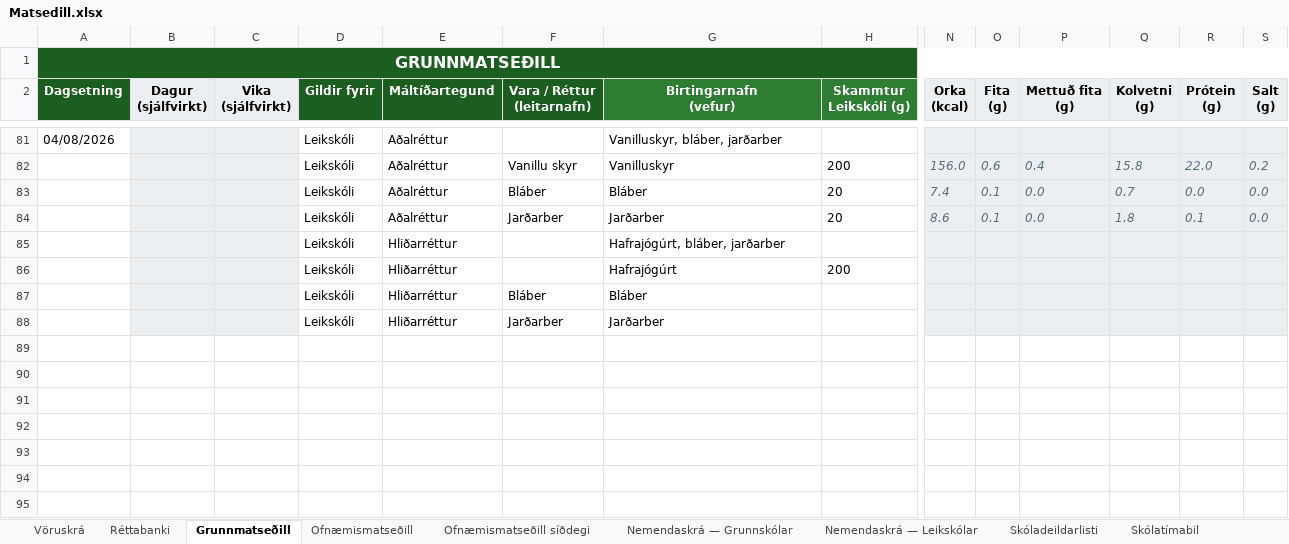
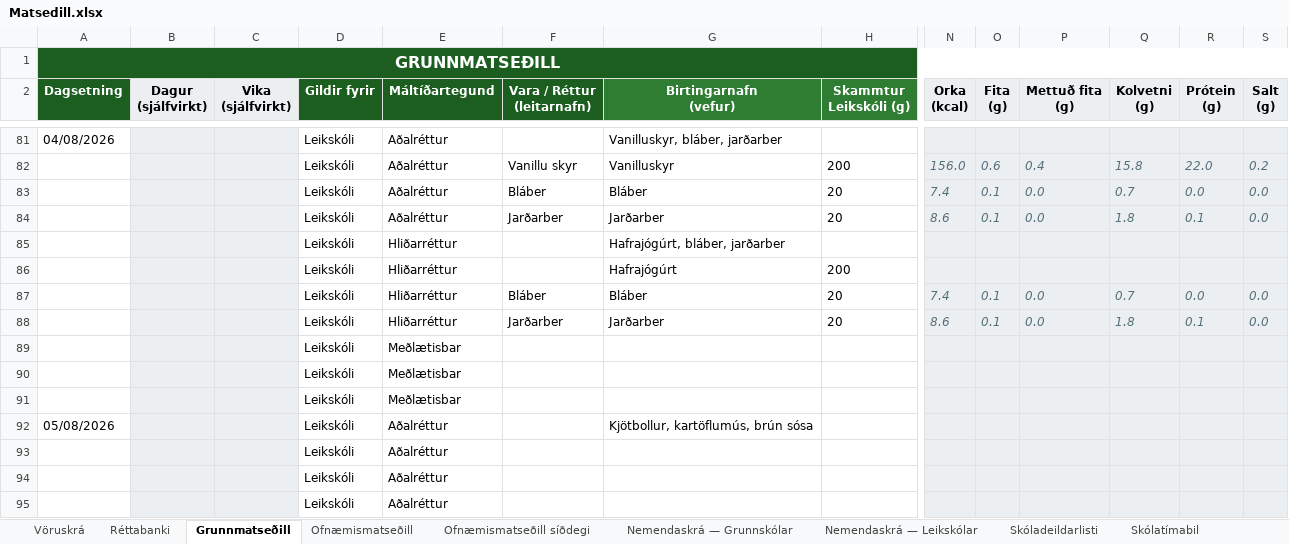
Before and after one commit to JohnBond87/matarstund, an Excel workbook: Matsedill.xlsx, sheet Grunnmatseðill, drawn as a sheet; only a part is shown, gaps mark what is left out; values as stored, in another font and other column widths than the file's, no borders; conditional formats not drawn; removed rows and columns are numbered as before the commit, all else as after; rows hold the shown columns only; the diff names each change by its address in the sheet, - before the commit and + after, or states it on an @@ line.

Commit message:
Uppfærsla matseðils

```diff
--- a/Matsedill.xlsx (sheet Grunnmatseðill)
+++ b/Matsedill.xlsx (sheet Grunnmatseðill)
-row 87:  |  |  | Leikskóli | Hliðarréttur | Bláber | Bláber
-row 88:  |  |  | Leikskóli | Hliðarréttur | Jarðarber | Jarðarber
+row 87:  |  |  | Leikskóli | Hliðarréttur | Bláber | Bláber | 20 | 7.4 | 0.1 | 0.0 | 0.7 | 0.0 | 0.0
+row 88:  |  |  | Leikskóli | Hliðarréttur | Jarðarber | Jarðarber | 20 | 8.6 | 0.1 | 0.0 | 1.8 | 0.1 | 0.0
+row 89:  |  |  | Leikskóli | Meðlætisbar
+row 90:  |  |  | Leikskóli | Meðlætisbar
+row 91:  |  |  | Leikskóli | Meðlætisbar
+row 92: 05/08/2026 |  |  | Leikskóli | Aðalréttur |  | Kjötbollur, kartöflumús, brún sósa
+row 93:  |  |  | Leikskóli | Aðalréttur
+row 94:  |  |  | Leikskóli | Aðalréttur
+row 95:  |  |  | Leikskóli | Aðalréttur
```
